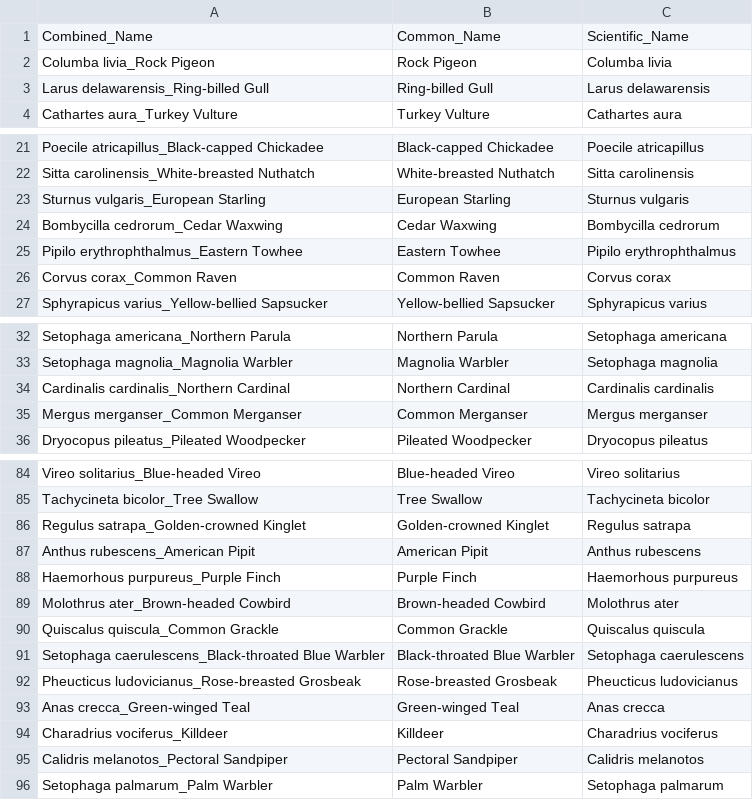
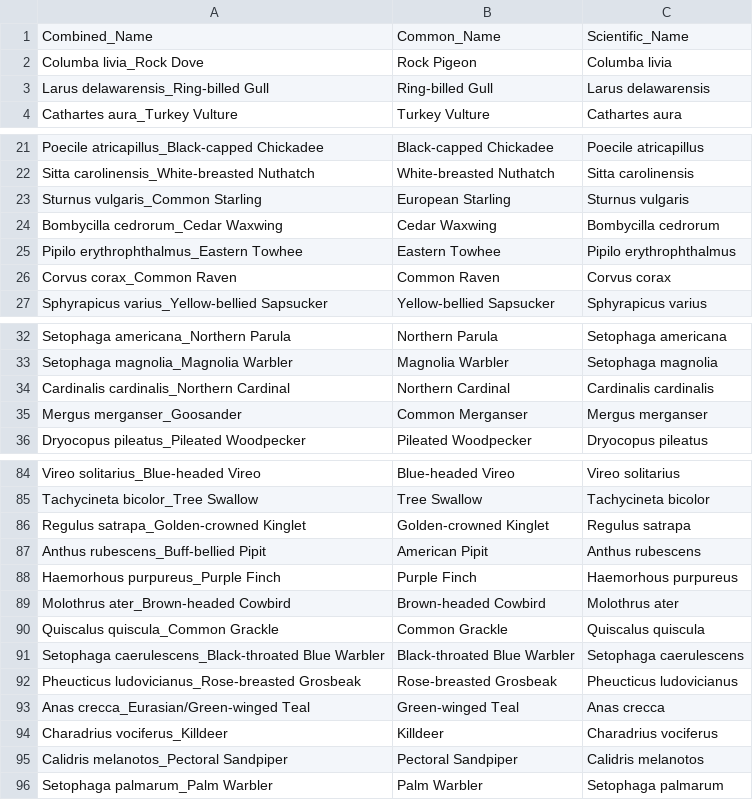
Before and after one commit to adfauth/Stat-SYE, a CSV file: cleaned_species.csv, drawn as a sheet; only a part is shown, gaps mark what is left out; the diff covers the shown part only.

```diff
--- a/cleaned_species.csv
+++ b/cleaned_species.csv
@@ -1,3 +1,3 @@
 Combined_Name,Common_Name,Scientific_Name
-Columba livia_Rock Pigeon,Rock Pigeon,Columba livia
+Columba livia_Rock Dove,Rock Pigeon,Columba livia
 Larus delawarensis_Ring-billed Gull,Ring-billed Gull,Larus delawarensis
@@ -22,3 +22,3 @@ Poecile atricapillus_Black-capped Chickadee,Black-capped Chickadee,Poecile atric
 Sitta carolinensis_White-breasted Nuthatch,White-breasted Nuthatch,Sitta carolinensis
-Sturnus vulgaris_European Starling,European Starling,Sturnus vulgaris
+Sturnus vulgaris_Common Starling,European Starling,Sturnus vulgaris
 Bombycilla cedrorum_Cedar Waxwing,Cedar Waxwing,Bombycilla cedrorum
@@ -34,3 +34,3 @@ Setophaga magnolia_Magnolia Warbler,Magnolia Warbler,Setophaga magnolia
 Cardinalis cardinalis_Northern Cardinal,Northern Cardinal,Cardinalis cardinalis
-Mergus merganser_Common Merganser,Common Merganser,Mergus merganser
+Mergus merganser_Goosander,Common Merganser,Mergus merganser
 Dryocopus pileatus_Pileated Woodpecker,Pileated Woodpecker,Dryocopus pileatus
@@ -86,3 +86,3 @@ Tachycineta bicolor_Tree Swallow,Tree Swallow,Tachycineta bicolor
 Regulus satrapa_Golden-crowned Kinglet,Golden-crowned Kinglet,Regulus satrapa
-Anthus rubescens_American Pipit,American Pipit,Anthus rubescens
+Anthus rubescens_Buff-bellied Pipit,American Pipit,Anthus rubescens
 Haemorhous purpureus_Purple Finch,Purple Finch,Haemorhous purpureus
@@ -92,3 +92,3 @@ Setophaga caerulescens_Black-throated Blue Warbler,Black-throated Blue Warbler,S
 Pheucticus ludovicianus_Rose-breasted Grosbeak,Rose-breasted Grosbeak,Pheucticus ludovicianus
-Anas crecca_Green-winged Teal,Green-winged Teal,Anas crecca
+Anas crecca_Eurasian/Green-winged Teal,Green-winged Teal,Anas crecca
 Charadrius vociferus_Killdeer,Killdeer,Charadrius vociferus
```
Also changed, not shown: 10 edited cells elsewhere in this file, 7 other files.
